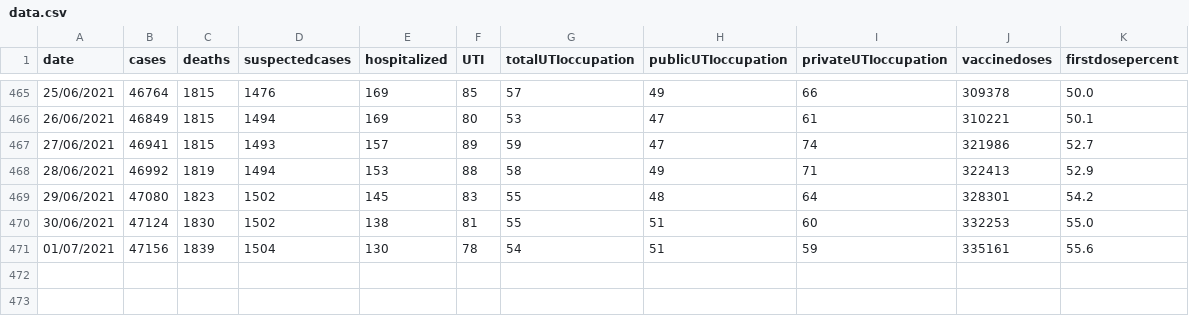
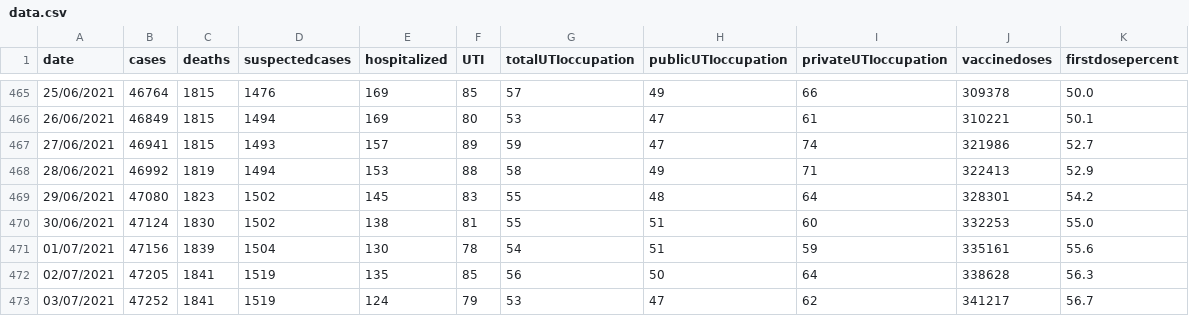
Before and after one commit to jmsvaz/covidsantos, a CSV file: data/data.csv, drawn as a sheet; only a part is shown, gaps mark what is left out; the diff names each change by its address in the sheet, - before the commit and + after, or states it on an @@ line.

Commit message:
updated data.csv and graphs until 2021-07-03

```diff
--- a/data/data.csv
+++ b/data/data.csv
+row 472: 02/07/2021 | 47205 | 1841 | 1519 | 135 | 85 | 56 | 50 | 64 | 338628 | 56.3
+row 473: 03/07/2021 | 47252 | 1841 | 1519 | 124 | 79 | 53 | 47 | 62 | 341217 | 56.7
```
Also changed, not shown: 10 other files.
